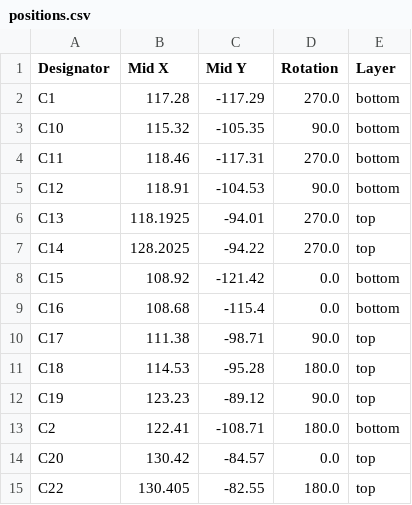
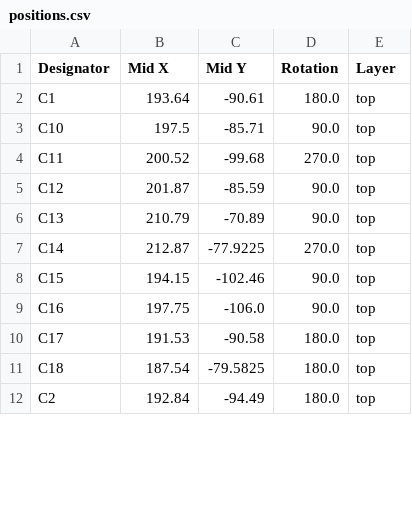
Before and after one commit to NoIwantyourcode/Devboard, a CSV file: production/positions.csv, drawn as a sheet; only a part is shown; the diff covers the shown part only.

Commit message:
Re-routed the board to a 2-layer PCB and removed IMU unit

```diff
--- a/production/positions.csv
+++ b/production/positions.csv
@@ -1,15 +1,12 @@
 Designator,Mid X,Mid Y,Rotation,Layer
-C1,117.28,-117.29,270.0,bottom
-C10,115.32,-105.35,90.0,bottom
-C11,118.46,-117.31,270.0,bottom
-C12,118.91,-104.53,90.0,bottom
-C13,118.1925,-94.01,270.0,top
-C14,128.2025,-94.22,270.0,top
-C15,108.92,-121.42,0.0,bottom
-C16,108.68,-115.4,0.0,bottom
-C17,111.38,-98.71,90.0,top
-C18,114.53,-95.28,180.0,top
-C19,123.23,-89.12,90.0,top
-C2,122.41,-108.71,180.0,bottom
-C20,130.42,-84.57,0.0,top
-C22,130.405,-82.55,180.0,top
+C1,193.64,-90.61,180.0,top
+C10,197.5,-85.71,90.0,top
+C11,200.52,-99.68,270.0,top
+C12,201.87,-85.59,90.0,top
+C13,210.79,-70.89,90.0,top
+C14,212.87,-77.9225,270.0,top
+C15,194.15,-102.46,90.0,top
+C16,197.75,-106.0,90.0,top
+C17,191.53,-90.58,180.0,top
+C18,187.54,-79.5825,180.0,top
+C2,192.84,-94.49,180.0,top
```
Also changed, not shown: 3 removed rows and 75 edited cells elsewhere in this file, production/bom.csv, 29 other files.
